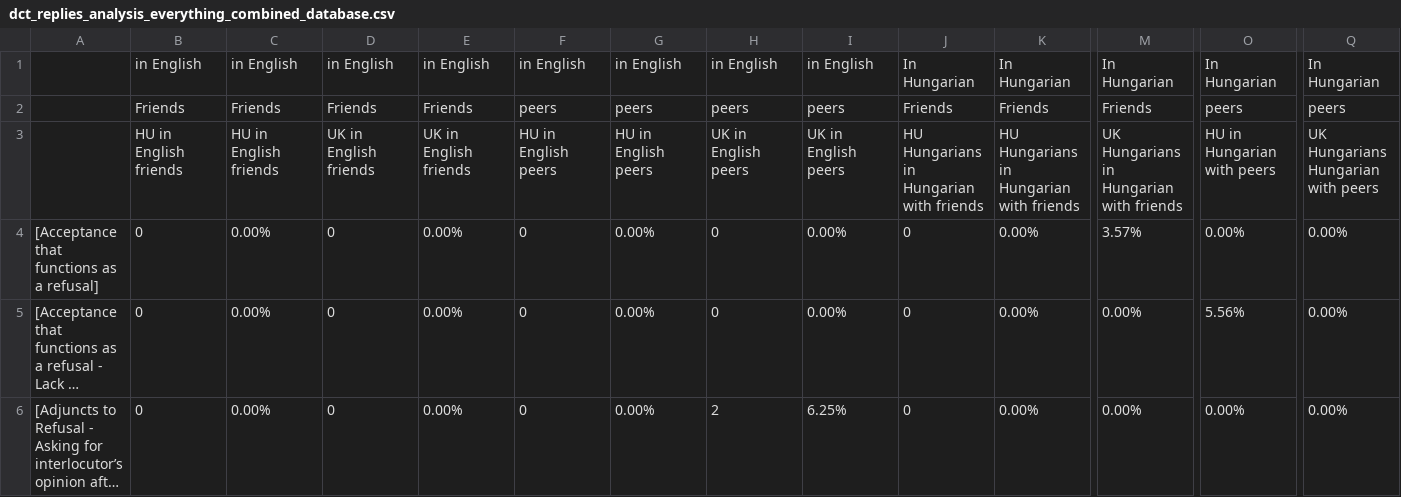
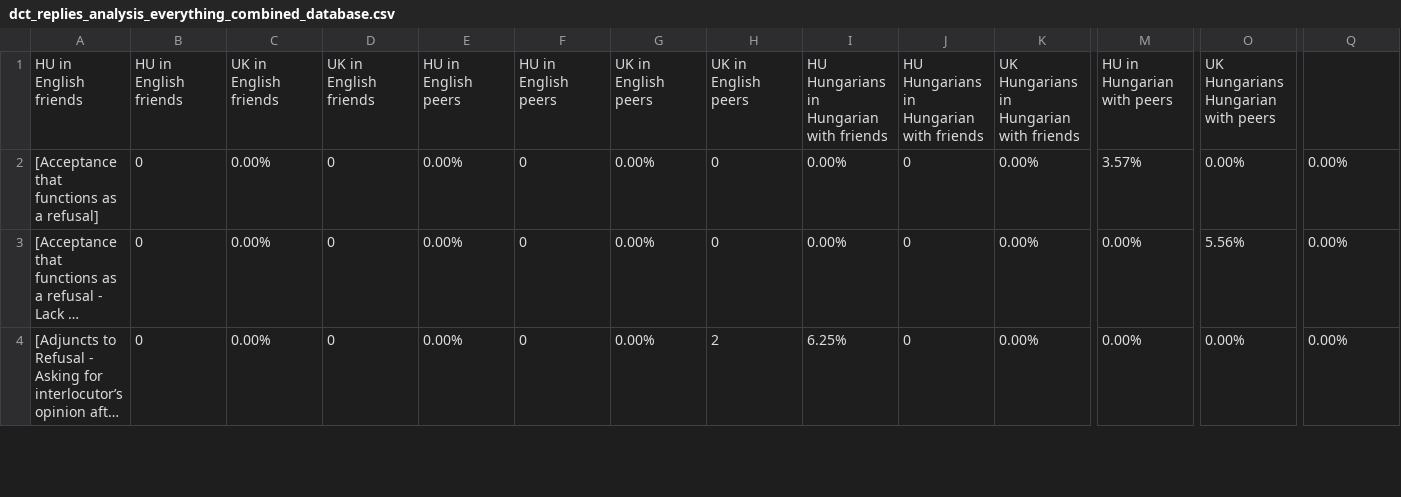
Before and after one commit to lili5O/pragmatic_differences_dissertation, a CSV file: dct_replies_analysis_everything_combined_database.csv, drawn as a sheet; only a part is shown, gaps mark what is left out; long unchanged cells end in …; removed rows and columns are numbered as before the commit, all else as after; rows hold the shown columns only; the diff names each change by its address in the sheet, - before the commit and + after, or states it on an @@ line.

Commit message:
Update dct_replies_analysis_everything_combined_database.csv

```diff
--- a/dct_replies_analysis_everything_combined_database.csv
+++ b/dct_replies_analysis_everything_combined_database.csv
-row 1:  | in English | in English | in English | in English | in English | in English | in English | in English | In Hungarian | In Hungarian | In Hungarian | In Hungarian | In Hungarian
-row 2:  | Friends | Friends | Friends | Friends | peers | peers | peers | peers | Friends | Friends | Friends | peers | peers
-A1: (empty)
+A1: HU in English friends
-C1: HU in English friends
+C1: UK in English friends
-E1: UK in English friends
+E1: HU in English peers
-G1: HU in English peers
+G1: UK in English peers
-I1: UK in English peers
+I1: HU Hungarians in Hungarian with friends
-K1: HU Hungarians in Hungarian with friends
+K1: UK Hungarians in Hungarian with friends
-M1: UK Hungarians in Hungarian with friends
+M1: HU in Hungarian with peers
-O1: HU in Hungarian with peers
+O1: UK Hungarians Hungarian with peers
-Q1: UK Hungarians Hungarian with peers
+Q1: (empty)
```
